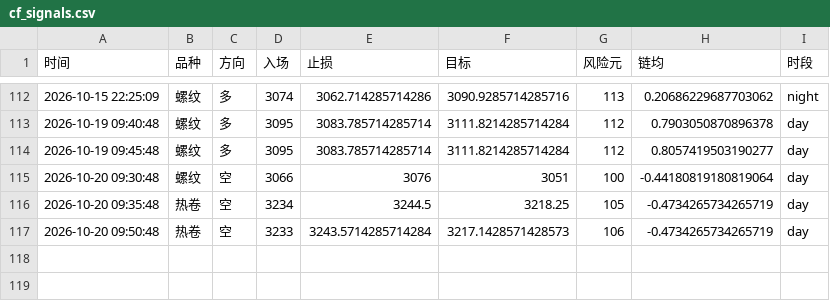
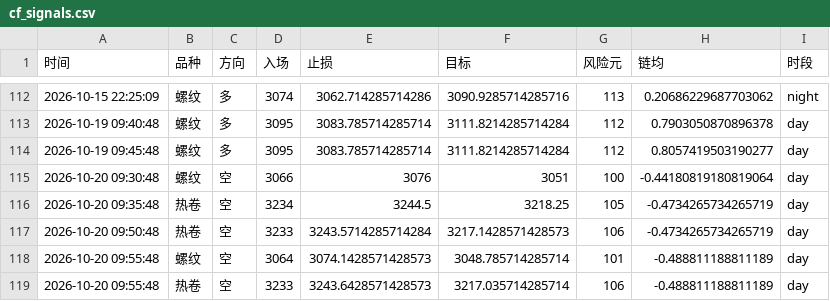
Before and after one commit to Yuffish2/futures-watcher, a CSV file: out/cf_signals.csv, drawn as a sheet; only a part is shown, gaps mark what is left out.

Commit message:
cf-signal: 2026-10-20 09:55:48

```diff
--- a/out/cf_signals.csv
+++ b/out/cf_signals.csv
@@ -117 +117,3 @@
 2026-10-20 09:50:48,热卷,空,3233,3243.5714285714284,3217.1428571428573,106,-0.4734265734265719,day
+2026-10-20 09:55:48,螺纹,空,3064,3074.1428571428573,3048.785714285714,101,-0.488811188811189,day
+2026-10-20 09:55:48,热卷,空,3233,3243.6428571428573,3217.035714285714,106,-0.488811188811189,day
```
